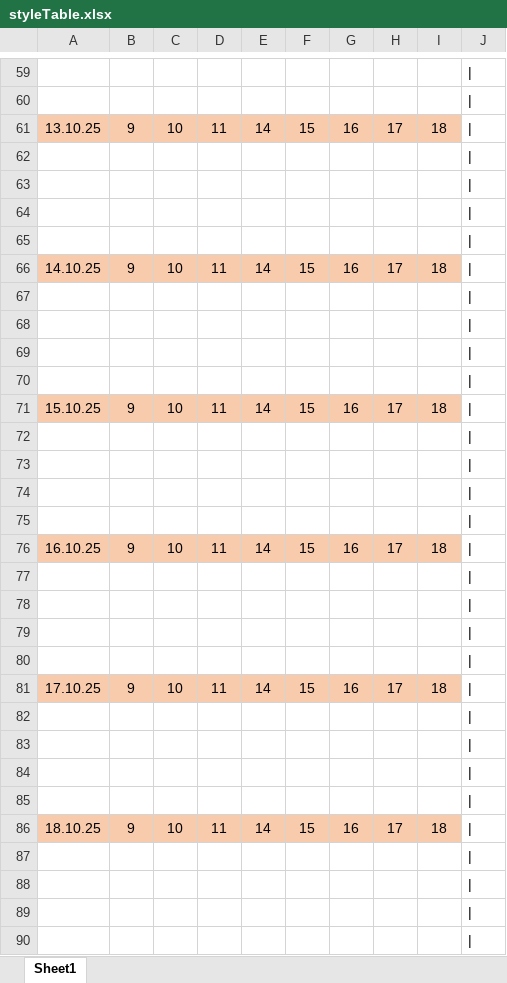
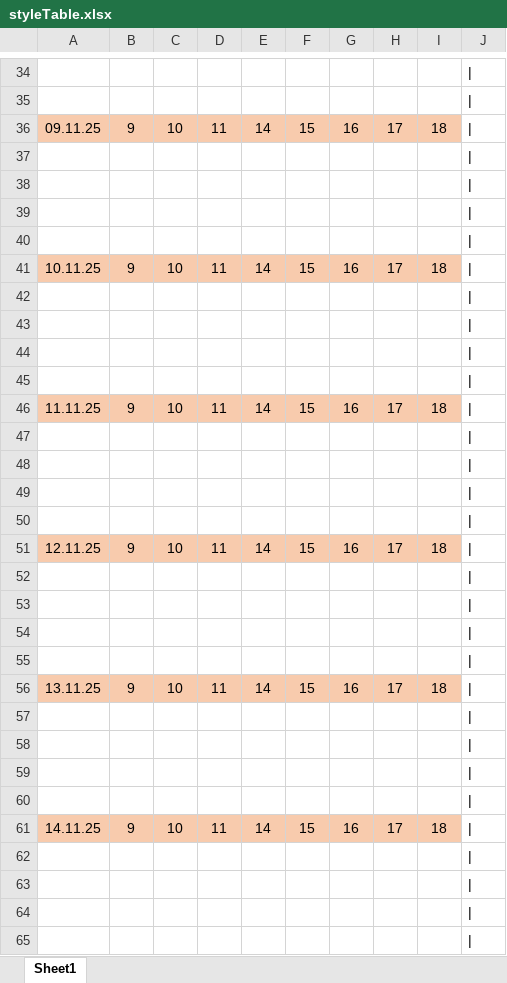
Before and after one commit to maksekak/zapisBot, an Excel workbook: styleTable.xlsx, sheet Sheet1, drawn as a sheet; only a part is shown, gaps mark what is left out; values as stored, in another font and other column widths than the file's, no borders; addresses are those after the commit; the diff covers the shown part only; the diff names each change by its address in the sheet, - before the commit and + after, or states it on an @@ line.

```diff
--- a/styleTable.xlsx (sheet Sheet1)
+++ b/styleTable.xlsx (sheet Sheet1)
-A36: 13.10.25
+A36: 09.11.25
-A41: 14.10.25
+A41: 10.11.25
-A46: 15.10.25
+A46: 11.11.25
-A51: 16.10.25
+A51: 12.11.25
-A56: 17.10.25
+A56: 13.11.25
-A61: 18.10.25
+A61: 14.11.25
```
Also changed, not shown: 48 added rows, 48 removed rows and 25 edited cells elsewhere in this sheet, test.xlsx, 5 other files.
